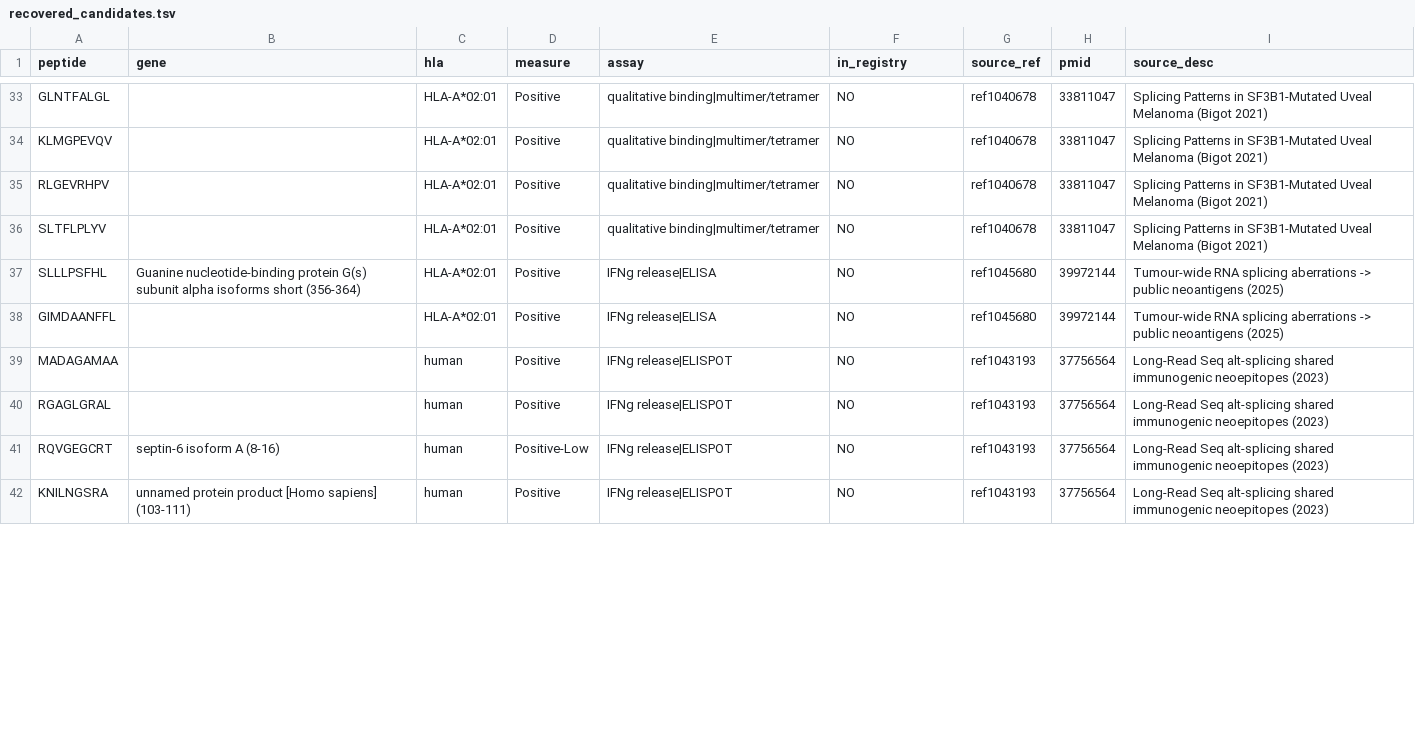
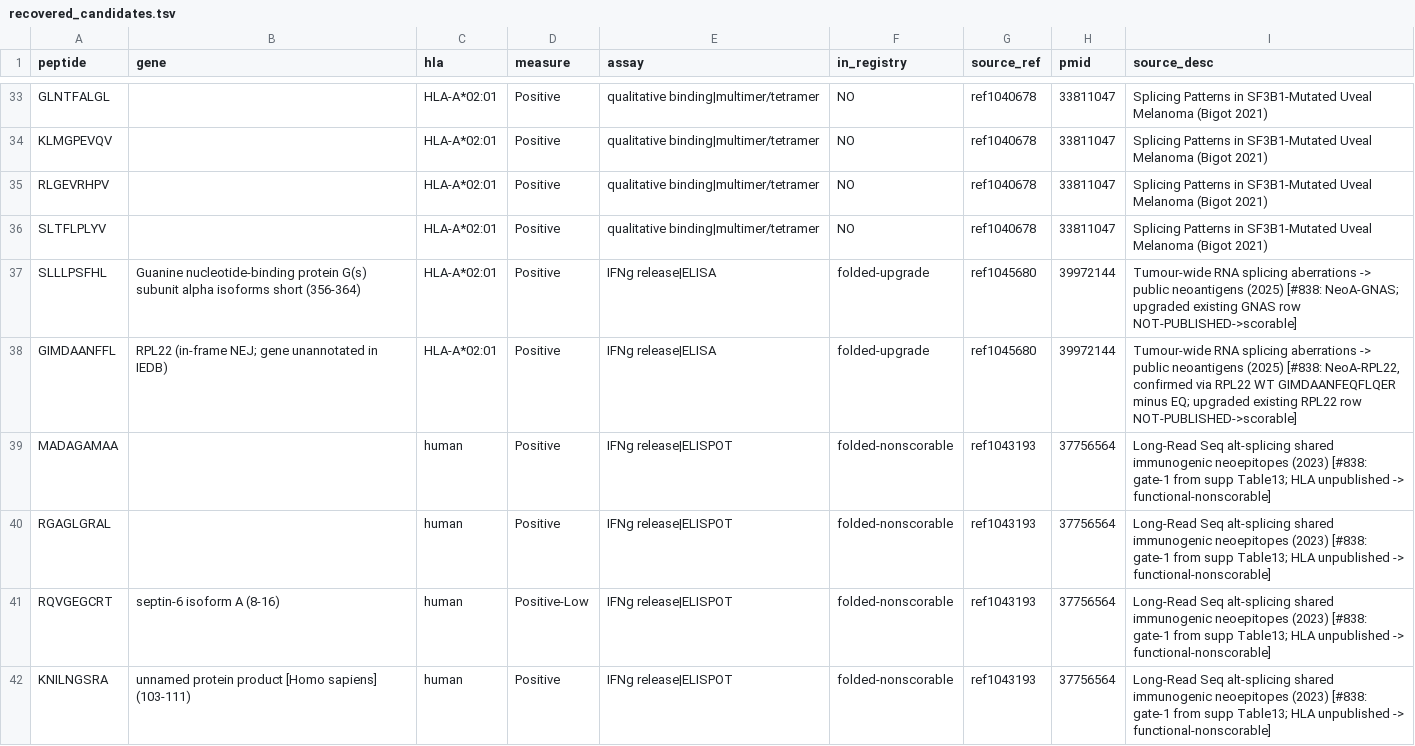
Before and after one commit to Jin-HoMLee/splice-neoepitope-pipeline, a TSV file: research/experiments/issue_680_splice_immunogenicity_registry/db_audit_734/recovered_candidates.tsv, drawn as a sheet; only a part is shown, gaps mark what is left out; the diff covers the shown part only.

Commit message:
research(scientist): fold #734 IEDB-recovered splice candidates into the registry (#838) (#905)
* research(scientist): fold #734 IEDB-recovered splice candidates into the registry (#838)

- POSTN: correct the functional-scorable row's mis-keyed sequence
  KTEGPTLTK -> TVYTTKIITK (the validated POSTN-203_A11 epitope;
  KTEGPTLTK was a predicted binder, absent from IEDB)
- GNAS/RPL22 (Kwok): recover sequences from the IEDB deposit, promote
  functional-nonscorable -> functional-scorable (RPL22 GIMDAANFFL
  confirmed vs UniProt P35268 in-frame EQ loss)
- Kim mis-splicing leukemias: fold 13 net-new A*02:01 ELISPOT+dextramer
  peptides as functional-scorable with coords-grade junctions (supp S2/S5)
- long-read UM: fold 4 splice-confirmed but HLA-unresolved peptides as
  functional-nonscorable
- registry 79 -> 96 rows (functional-scorable 64 -> 79); validator PASS
- update recovered_candidates dispositions + FINDINGS + README/PROVENANCE

* docs(registry): add Zotero parent-vs-attachment-key convention note (#838)

The parent-item-vs-PDF-attachment-key trap hid the Kwok + Kim supp tables
(recovered in #838) and produced a stale 'NOT in Zotero' IRIS note (#904).
Cite the parent item key, not the attachment key, when recording provenance.

* docs(scientist): lab-notebook entry — #838 IEDB-recovered splice fold (PR #905)

* research(scientist): address @claude review on #838

- canonicalize the Kim source string (4x 'Kim 2025' -> 'Kim 2025 (SF-mutant
  leukemia)'; the #838 rows had deepened the per-study source-string split)
- README source count: '~13 sources' -> '11 studies, 14 source strings' (accurate)
- RPL22 GIMDAANFEQFLQER WT verified against UniProt P35268 (no change needed)
- validator PASS (96 rows)

```diff
--- a/research/experiments/issue_680_splice_immunogenicity_registry/db_audit_734/recovered_candidates.tsv
+++ b/research/experiments/issue_680_splice_immunogenicity_registry/db_audit_734/recovered_candidates.tsv
@@ -36,7 +36,7 @@ RLGEVRHPV		HLA-A*02:01	Positive	qualitative binding|multimer/tetramer	NO	ref1040
 SLTFLPLYV		HLA-A*02:01	Positive	qualitative binding|multimer/tetramer	NO	ref1040678	33811047	Splicing Patterns in SF3B1-Mutated Uveal Melanoma (Bigot 2021)
-SLLLPSFHL	Guanine nucleotide-binding protein G(s) subunit alpha isoforms short (356-364)	HLA-A*02:01	Positive	IFNg release|ELISA	NO	ref1045680	39972144	Tumour-wide RNA splicing aberrations -> public neoantigens (2025)
-GIMDAANFFL		HLA-A*02:01	Positive	IFNg release|ELISA	NO	ref1045680	39972144	Tumour-wide RNA splicing aberrations -> public neoantigens (2025)
-MADAGAMAA		human	Positive	IFNg release|ELISPOT	NO	ref1043193	37756564	Long-Read Seq alt-splicing shared immunogenic neoepitopes (2023)
-RGAGLGRAL		human	Positive	IFNg release|ELISPOT	NO	ref1043193	37756564	Long-Read Seq alt-splicing shared immunogenic neoepitopes (2023)
-RQVGEGCRT	septin-6 isoform A (8-16)	human	Positive-Low	IFNg release|ELISPOT	NO	ref1043193	37756564	Long-Read Seq alt-splicing shared immunogenic neoepitopes (2023)
-KNILNGSRA	unnamed protein product [Homo sapiens] (103-111)	human	Positive	IFNg release|ELISPOT	NO	ref1043193	37756564	Long-Read Seq alt-splicing shared immunogenic neoepitopes (2023)
+SLLLPSFHL	Guanine nucleotide-binding protein G(s) subunit alpha isoforms short (356-364)	HLA-A*02:01	Positive	IFNg release|ELISA	folded-upgrade	ref1045680	39972144	Tumour-wide RNA splicing aberrations -> public neoantigens (2025) [#838: NeoA-GNAS; upgraded existing GNAS row NOT-PUBLISHED->scorable]
+GIMDAANFFL	RPL22 (in-frame NEJ; gene unannotated in IEDB)	HLA-A*02:01	Positive	IFNg release|ELISA	folded-upgrade	ref1045680	39972144	Tumour-wide RNA splicing aberrations -> public neoantigens (2025) [#838: NeoA-RPL22, confirmed via RPL22 WT GIMDAANFEQFLQER minus EQ; upgraded existing RPL22 row NOT-PUBLISHED->scorable]
+MADAGAMAA		human	Positive	IFNg release|ELISPOT	folded-nonscorable	ref1043193	37756564	Long-Read Seq alt-splicing shared immunogenic neoepitopes (2023) [#838: gate-1 from supp Table13; HLA unpublished -> functional-nonscorable]
+RGAGLGRAL		human	Positive	IFNg release|ELISPOT	folded-nonscorable	ref1043193	37756564	Long-Read Seq alt-splicing shared immunogenic neoepitopes (2023) [#838: gate-1 from supp Table13; HLA unpublished -> functional-nonscorable]
+RQVGEGCRT	septin-6 isoform A (8-16)	human	Positive-Low	IFNg release|ELISPOT	folded-nonscorable	ref1043193	37756564	Long-Read Seq alt-splicing shared immunogenic neoepitopes (2023) [#838: gate-1 from supp Table13; HLA unpublished -> functional-nonscorable]
+KNILNGSRA	unnamed protein product [Homo sapiens] (103-111)	human	Positive	IFNg release|ELISPOT	folded-nonscorable	ref1043193	37756564	Long-Read Seq alt-splicing shared immunogenic neoepitopes (2023) [#838: gate-1 from supp Table13; HLA unpublished -> functional-nonscorable]
```
Also changed, not shown: 28 edited cells elsewhere in this file, 5 other files.
